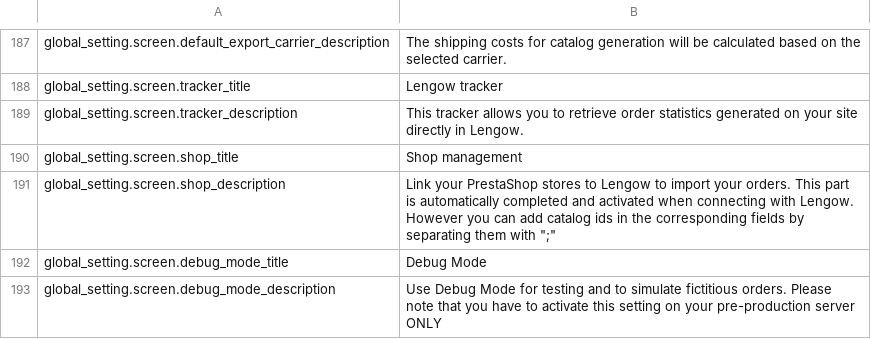
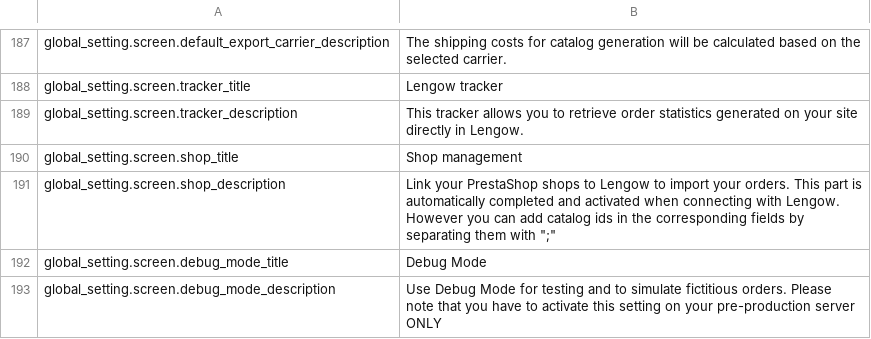
Before and after one commit to lengow/plugin-prestashop, a CSV file: translations/en.csv, drawn as a sheet; only a part is shown, gaps mark what is left out.

Commit message:
Bugfix: Change FR and EN translations

```diff
--- a/translations/en.csv
+++ b/translations/en.csv
@@ -190,3 +190,3 @@ global_setting.screen.tracker_description|This tracker allows you to retrieve or
 global_setting.screen.shop_title|Shop management
-global_setting.screen.shop_description|Link your PrestaShop stores to Lengow to import your orders. This part is automatically completed and activated when connecting with Lengow. However you can add catalog ids in the corresponding fields by separating them with ";"
+global_setting.screen.shop_description|Link your PrestaShop shops to Lengow to import your orders. This part is automatically completed and activated when connecting with Lengow. However you can add catalog ids in the corresponding fields by separating them with ";"
 global_setting.screen.debug_mode_title|Debug Mode
```
Also changed, not shown: translations/fr.csv, 2 other files.
